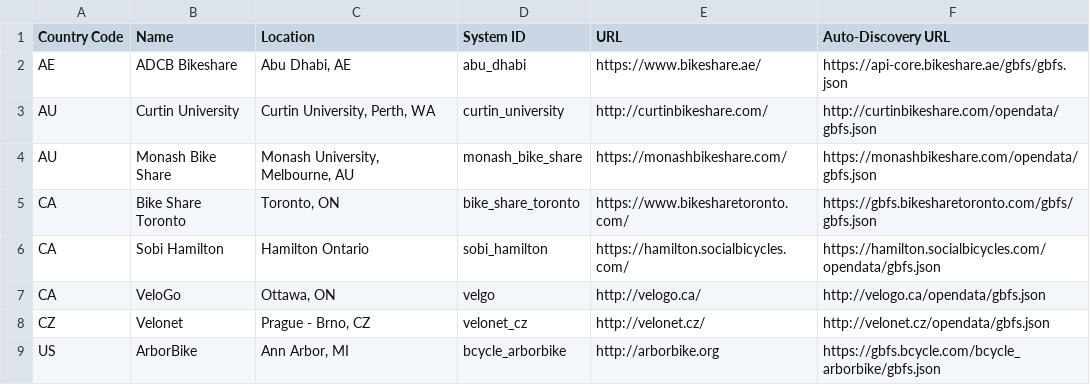
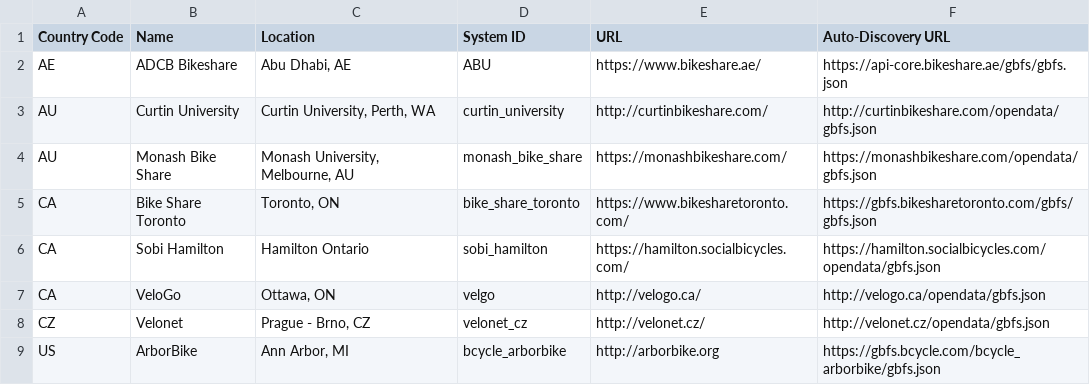
Before and after one commit to MobilityData/gbfs, a CSV file: systems.csv, drawn as a sheet; only a part is shown.

Commit message:
Changed system name for Abu Dhabi

```diff
--- a/systems.csv
+++ b/systems.csv
@@ -1,3 +1,3 @@
 Country Code,Name,Location,System ID,URL,Auto-Discovery URL
-AE,ADCB Bikeshare,"Abu Dhabi, AE",abu_dhabi,https://www.bikeshare.ae/,https://api-core.bikeshare.ae/gbfs/gbfs.json
+AE,ADCB Bikeshare,"Abu Dhabi, AE",ABU,https://www.bikeshare.ae/,https://api-core.bikeshare.ae/gbfs/gbfs.json
 AU,Curtin University,"Curtin University, Perth, WA",curtin_university,http://curtinbikeshare.com/,http://curtinbikeshare.com/opendata/gbfs.json
```
